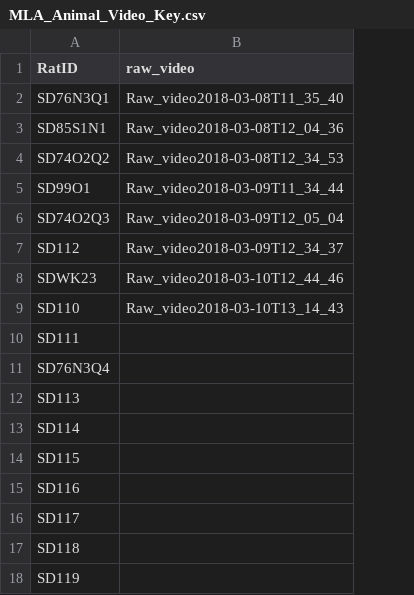
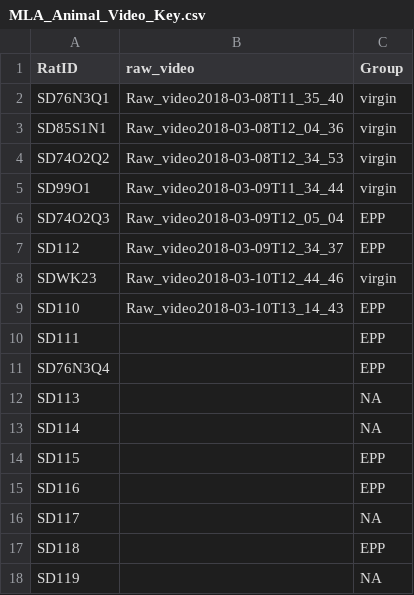
Before and after one commit to matiasandina/MLA2_Tracking, a CSV file: src/MLA_Animal_Video_Key.csv, drawn as a sheet; the diff names each change by its address in the sheet, - before the commit and + after, or states it on an @@ line.

```diff
--- a/src/MLA_Animal_Video_Key.csv
+++ b/src/MLA_Animal_Video_Key.csv
+column C (Group), rows 2-18: virgin | virgin | virgin | virgin | EPP | EPP | virgin | EPP | EPP | EPP | NA | NA | EPP | EPP | NA | EPP | NA
```
Also changed, not shown: 10 other files.
